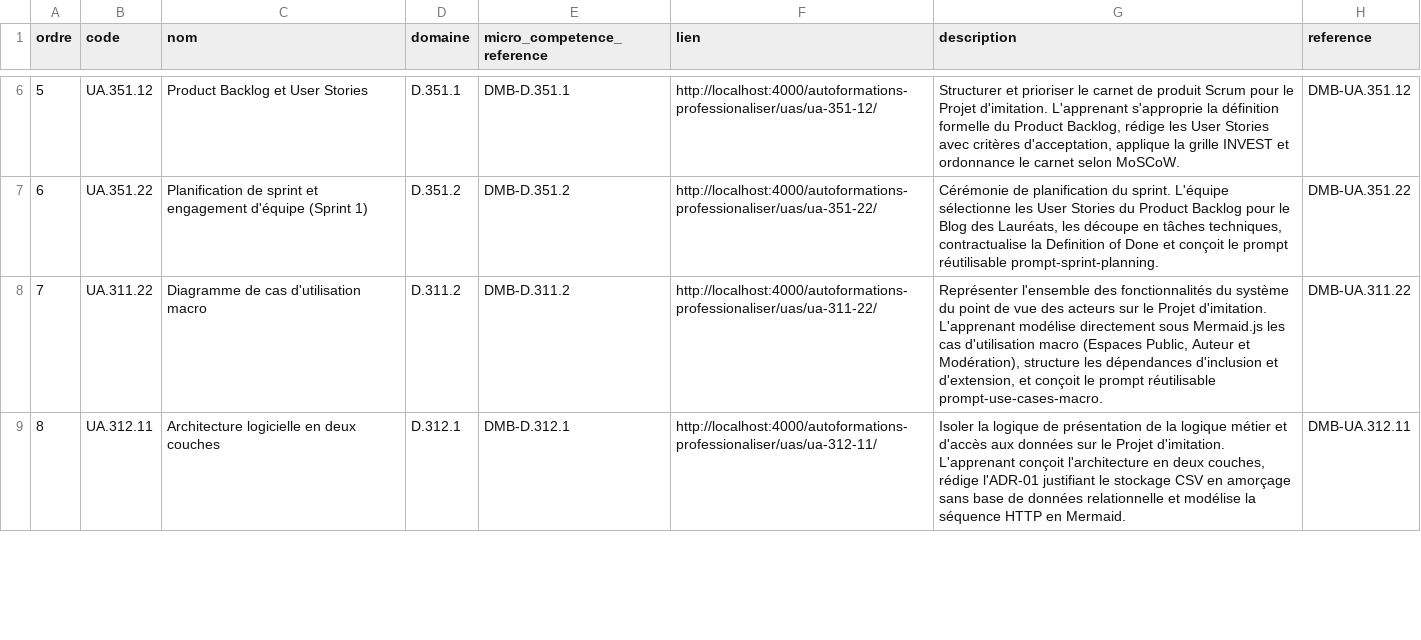
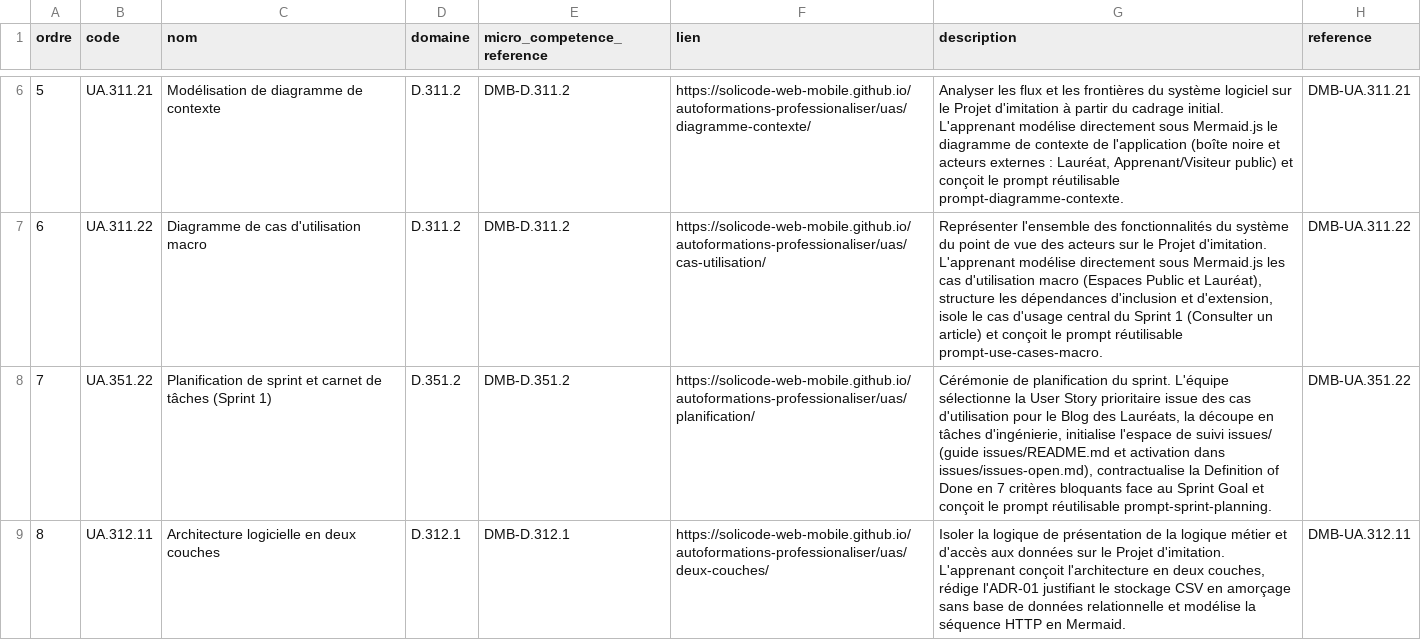
Before and after one commit to solicode-lms/app, a CSV file: deploy/imports/sessions/mobile/uniteApprentissages.csv, drawn as a sheet; only a part is shown, gaps mark what is left out; the diff covers the shown part only; the diff names each change by its address in the sheet, - before the commit and + after, or states it on an @@ line.

```diff
--- a/deploy/imports/sessions/mobile/uniteApprentissages.csv
+++ b/deploy/imports/sessions/mobile/uniteApprentissages.csv
-B6 (code): UA.351.12
+B6 (code): UA.311.21
-C6 (nom): Product Backlog et User Stories
+C6 (nom): Modélisation de diagramme de contexte
-D6 (domaine): D.351.1
+D6 (domaine): D.311.2
-E6 (micro_competence_reference): DMB-D.351.1
+E6 (micro_competence_reference): DMB-D.311.2
-F6 (lien): http://localhost:4000/autoformations-professionaliser/uas/ua-351-12/
+F6 (lien): https://solicode-web-mobile.github.io/autoformations-professionaliser/uas/diagramme-contexte/
-G6 (description): Structurer et prioriser le carnet de produit Scrum pour le Projet d'imitation. L'apprenant s'approprie la définition formelle du Product Backlog, rédige les User Stories avec critères d'acceptation, applique la grille INVEST et ordonnance le carnet selon MoSCoW.
+G6 (description): Analyser les flux et les frontières du système logiciel sur le Projet d'imitation à partir du cadrage initial. L'apprenant modélise directement sous Mermaid.js le diagramme de contexte de l'application (boîte noire et acteurs externes : Lauréat, Apprenant/Visiteur public) et conçoit le prompt réutilisable prompt-diagramme-contexte.
-H6 (reference): DMB-UA.351.12
+H6 (reference): DMB-UA.311.21
-B7 (code): UA.351.22
+B7 (code): UA.311.22
-C7 (nom): Planification de sprint et engagement d'équipe (Sprint 1)
+C7 (nom): Diagramme de cas d'utilisation macro
-D7 (domaine): D.351.2
+D7 (domaine): D.311.2
-E7 (micro_competence_reference): DMB-D.351.2
+E7 (micro_competence_reference): DMB-D.311.2
-F7 (lien): http://localhost:4000/autoformations-professionaliser/uas/ua-351-22/
+F7 (lien): https://solicode-web-mobile.github.io/autoformations-professionaliser/uas/cas-utilisation/
-G7 (description): Cérémonie de planification du sprint. L'équipe sélectionne les User Stories du Product Backlog pour le Blog des Lauréats, les découpe en tâches techniques, contractualise la Definition of Done et conçoit le prompt réutilisable prompt-sprint-planning.
+G7 (description): Représenter l'ensemble des fonctionnalités du système du point de vue des acteurs sur le Projet d'imitation. L'apprenant modélise directement sous Mermaid.js les cas d'utilisation macro (Espaces Public et Lauréat), structure les dépendances d'inclusion et d'extension, isole le cas d'usage central du Sprint 1 (Consulter un article) et conçoit le prompt réutilisable prompt-use-cases-macro.
-H7 (reference): DMB-UA.351.22
+H7 (reference): DMB-UA.311.22
-B8 (code): UA.311.22
+B8 (code): UA.351.22
-C8 (nom): Diagramme de cas d'utilisation macro
+C8 (nom): Planification de sprint et carnet de tâches (Sprint 1)
-D8 (domaine): D.311.2
+D8 (domaine): D.351.2
-E8 (micro_competence_reference): DMB-D.311.2
+E8 (micro_competence_reference): DMB-D.351.2
-F8 (lien): http://localhost:4000/autoformations-professionaliser/uas/ua-311-22/
+F8 (lien): https://solicode-web-mobile.github.io/autoformations-professionaliser/uas/planification/
-G8 (description): Représenter l'ensemble des fonctionnalités du système du point de vue des acteurs sur le Projet d'imitation. L'apprenant modélise directement sous Mermaid.js les cas d'utilisation macro (Espaces Public, Auteur et Modération), structure les dépendances d'inclusion et d'extension, et conçoit le prompt réutilisable prompt-use-cases-macro.
+G8 (description): Cérémonie de planification du sprint. L'équipe sélectionne la User Story prioritaire issue des cas d'utilisation pour le Blog des Lauréats, la découpe en tâches d'ingénierie, initialise l'espace de suivi issues/ (guide issues/README.md et activation dans issues/issues-open.md), contractualise la Definition of Done en 7 critères bloquants face au Sprint Goal et conçoit le prompt réutilisable prompt-sprint-planning.
-H8 (reference): DMB-UA.311.22
+H8 (reference): DMB-UA.351.22
-F9 (lien): http://localhost:4000/autoformations-professionaliser/uas/ua-312-11/
+F9 (lien): https://solicode-web-mobile.github.io/autoformations-professionaliser/uas/deux-couches/
```
Also changed, not shown: 32 edited cells elsewhere in this file, deploy/imports/sessions/mobile/chapitres.csv, deploy/imports/sessions/mobile/sessionFormation.csv, 9 other files.
